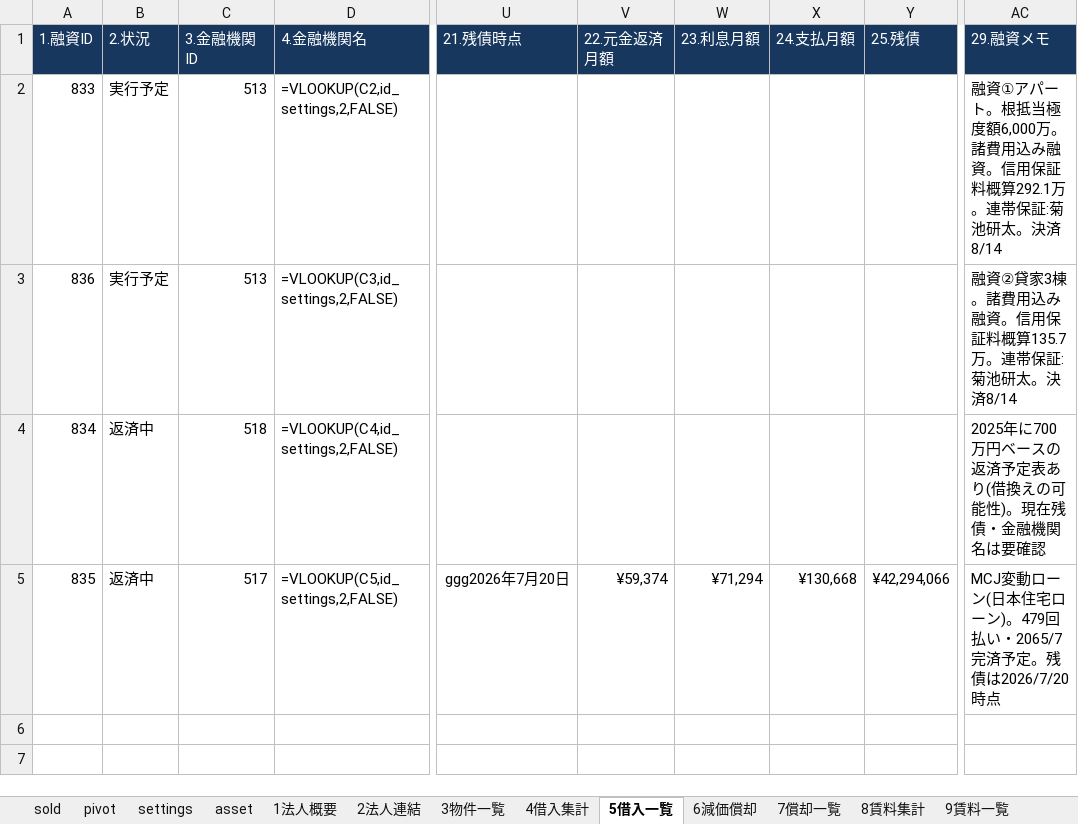
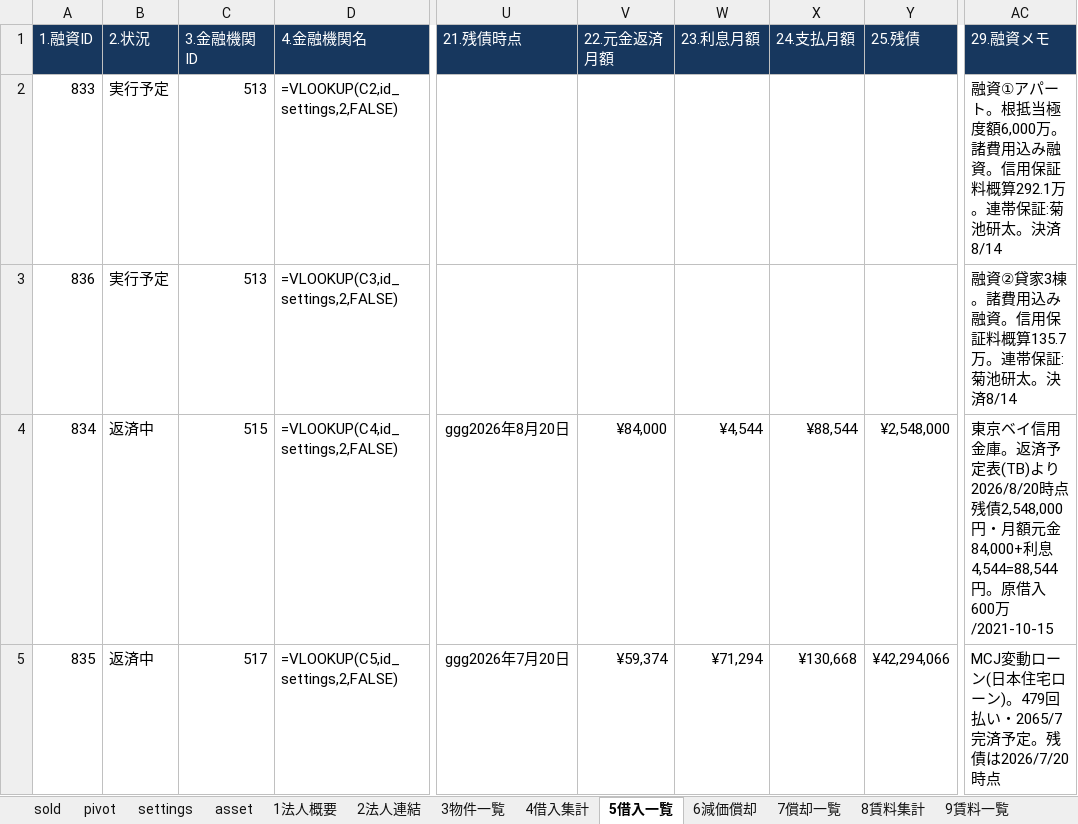
Before and after one commit to ec-seller-oss/khd_workspace, an Excel workbook: KHD_資産管理シート_玉川式_v1.xlsx, sheet 5借入一覧, drawn as a sheet; only a part is shown, gaps mark what is left out; values as stored, in another font and other column widths than the file's, no borders; formulas without a stored value are shown as written; conditional formats not drawn; the diff names each change by its address in the sheet, - before the commit and + after, or states it on an @@ line.

```diff
--- a/KHD_資産管理シート_玉川式_v1.xlsx (sheet 5借入一覧)
+++ b/KHD_資産管理シート_玉川式_v1.xlsx (sheet 5借入一覧)
-C4 (3.金融機関ID): 518
+C4 (3.金融機関ID): 515
-U4 (21.残債時点): (empty)
+U4 (21.残債時点): ggg2026年8月20日
-V4 (22.元金返済月額): (empty)
+V4 (22.元金返済月額): ¥84,000
-W4 (23.利息月額): (empty)
+W4 (23.利息月額): ¥4,544
-X4 (24.支払月額): (empty)
+X4 (24.支払月額): ¥88,544
-Y4 (25.残債): (empty)
+Y4 (25.残債): ¥2,548,000
-AC4 (29.融資メモ): 2025年に700万円ベースの返済予定表あり(借換えの可能性)。現在残債・金融機関名は要確認
+AC4 (29.融資メモ): 東京ベイ信用金庫。返済予定表(TB)より2026/8/20時点残債2,548,000円・月額元金84,000+利息4,544=88,544円。原借入600万/2021-10-15
```
Also changed, not shown: sheet B筆一覧, sheet 7償却一覧, sheet A.BM集計, sheet settings.
